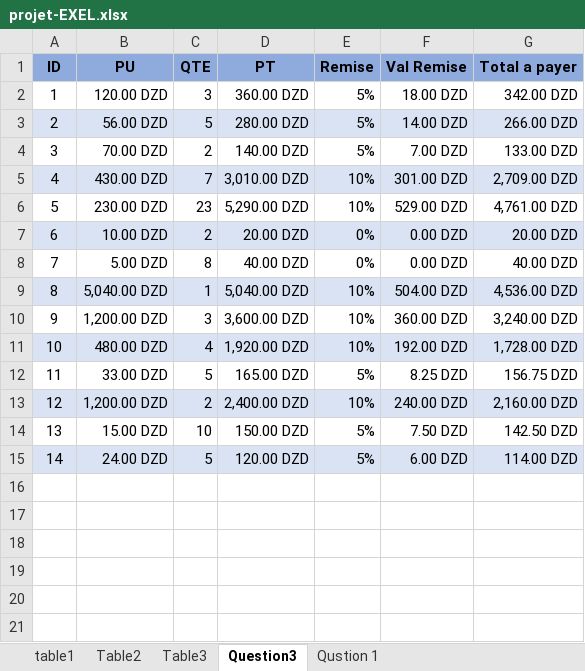
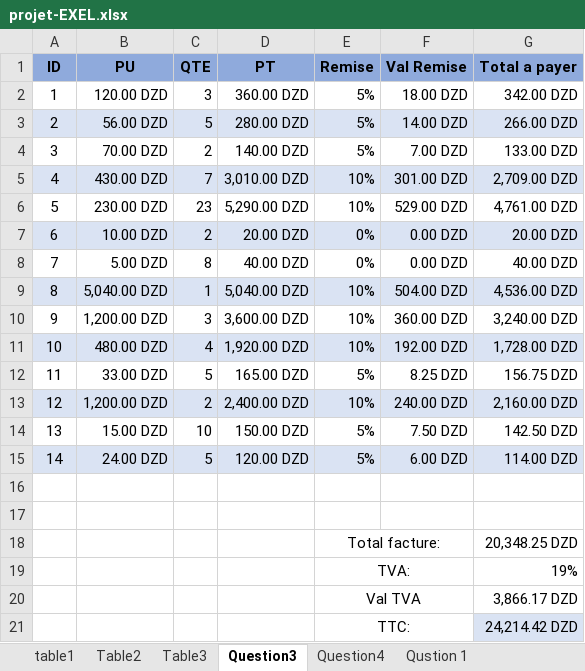
Before and after one commit to kamiri-lilia/projet-final, an Excel workbook: projet-EXEL.xlsx, sheet Question3, drawn as a sheet; values as stored, in another font and other column widths than the file's, no borders; the diff names each change by its address in the sheet, - before the commit and + after, or states it on an @@ line.

Commit message:
the-rest-of-question3+question4-exel

```diff
--- a/projet-EXEL.xlsx (sheet Question3)
+++ b/projet-EXEL.xlsx (sheet Question3)
+sheet tab: Question4
+row 16: (empty)
+row 17: (empty)
+row 18:  |  |  |  | Total facture: |  | 20,348.25 DZD
+row 19:  |  |  |  | TVA: |  | 19%
+row 20:  |  |  |  | Val TVA |  | 3,866.17 DZD
+row 21:  |  |  |  | TTC: |  | 24,214.42 DZD
```
Also changed, not shown: charts or pictures.
